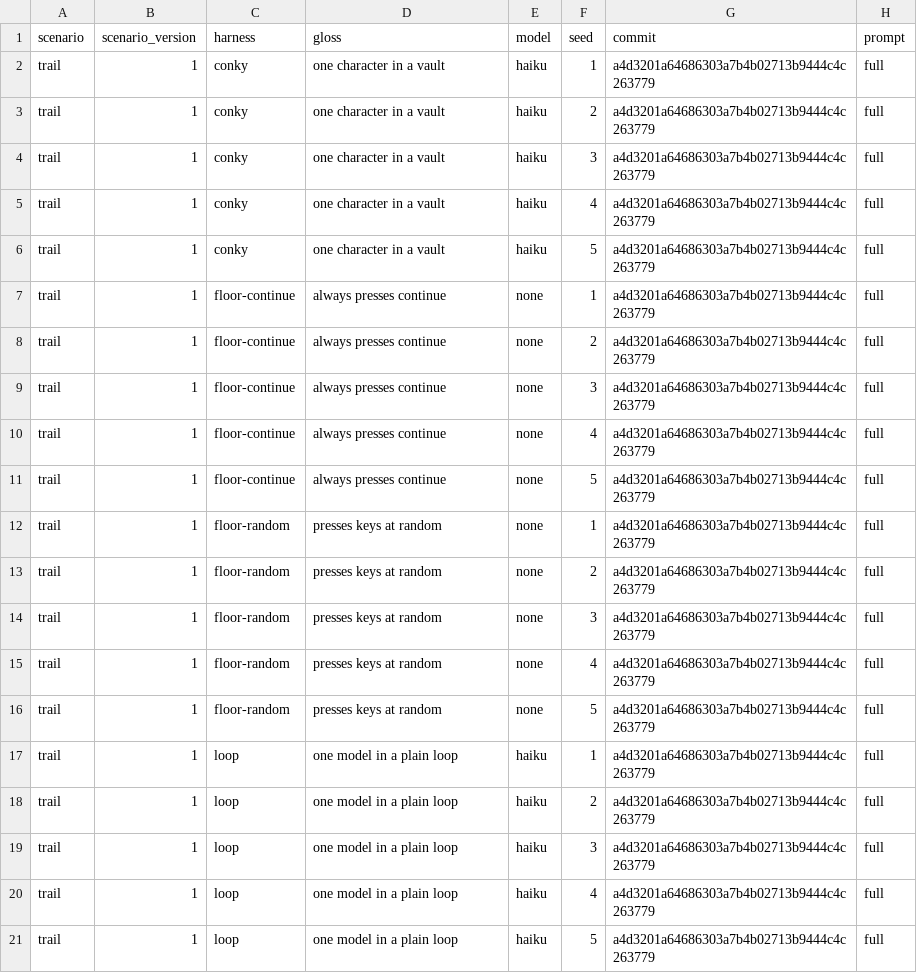
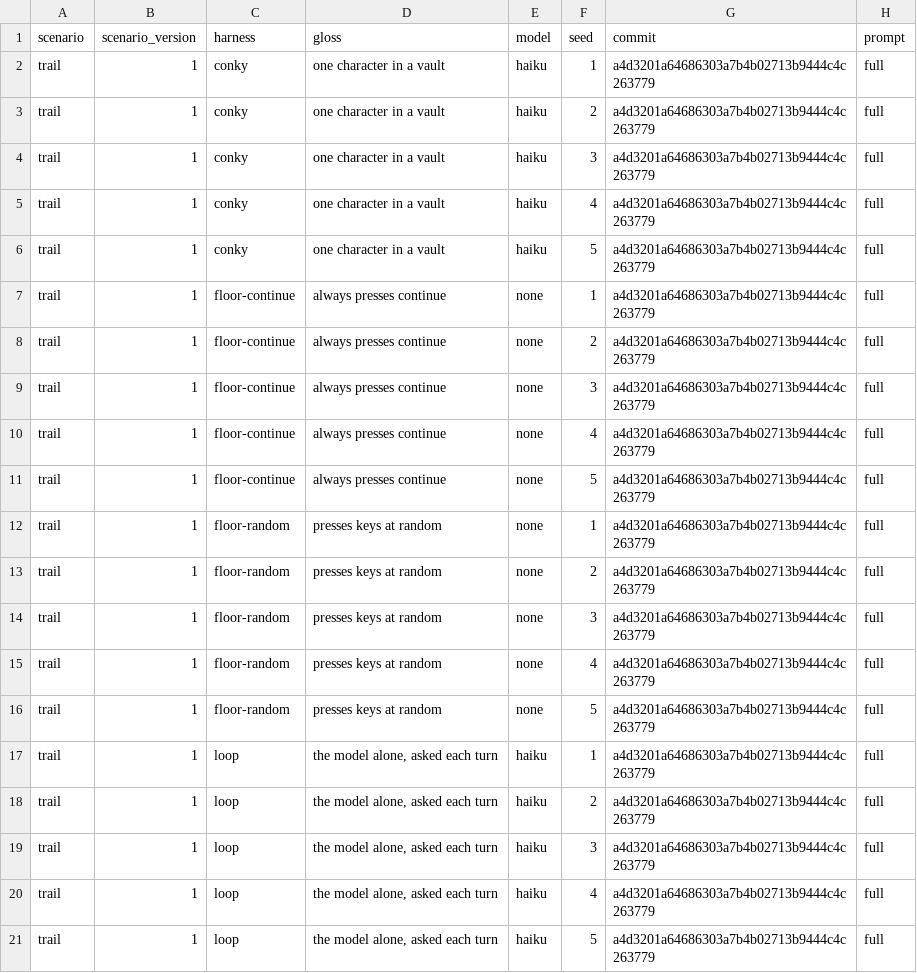
Before and after one commit to drksci/conky, a CSV file: docs/results/pilot-2/runs.csv, drawn as a sheet; only a part is shown; the diff names each change by its address in the sheet, - before the commit and + after, or states it on an @@ line.

```diff
--- a/docs/results/pilot-2/runs.csv
+++ b/docs/results/pilot-2/runs.csv
-D17:D21 (gloss): one model in a plain loop
+D17:D21 (gloss): the model alone, asked each turn
```
Also changed, not shown: 24 other files.
